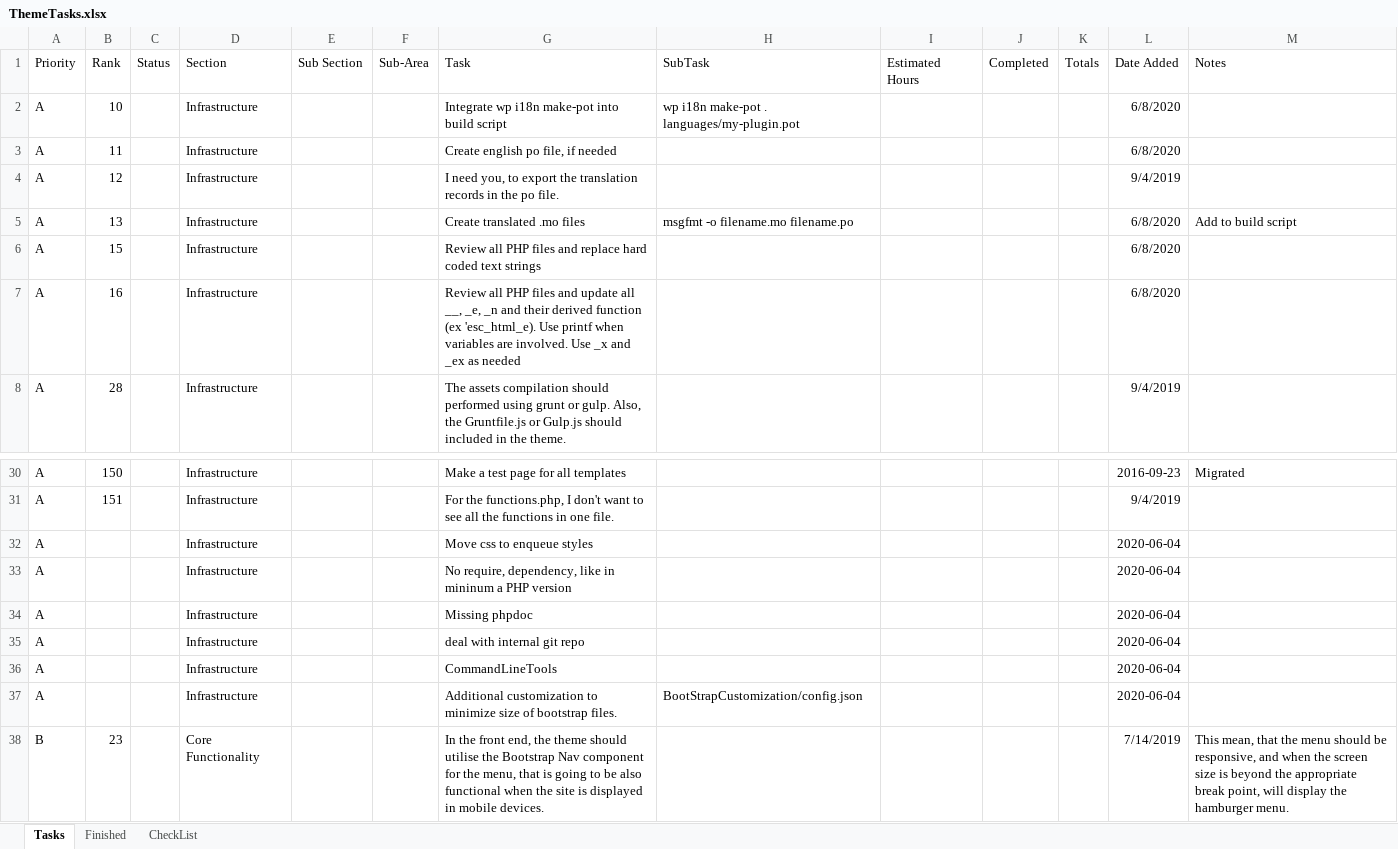
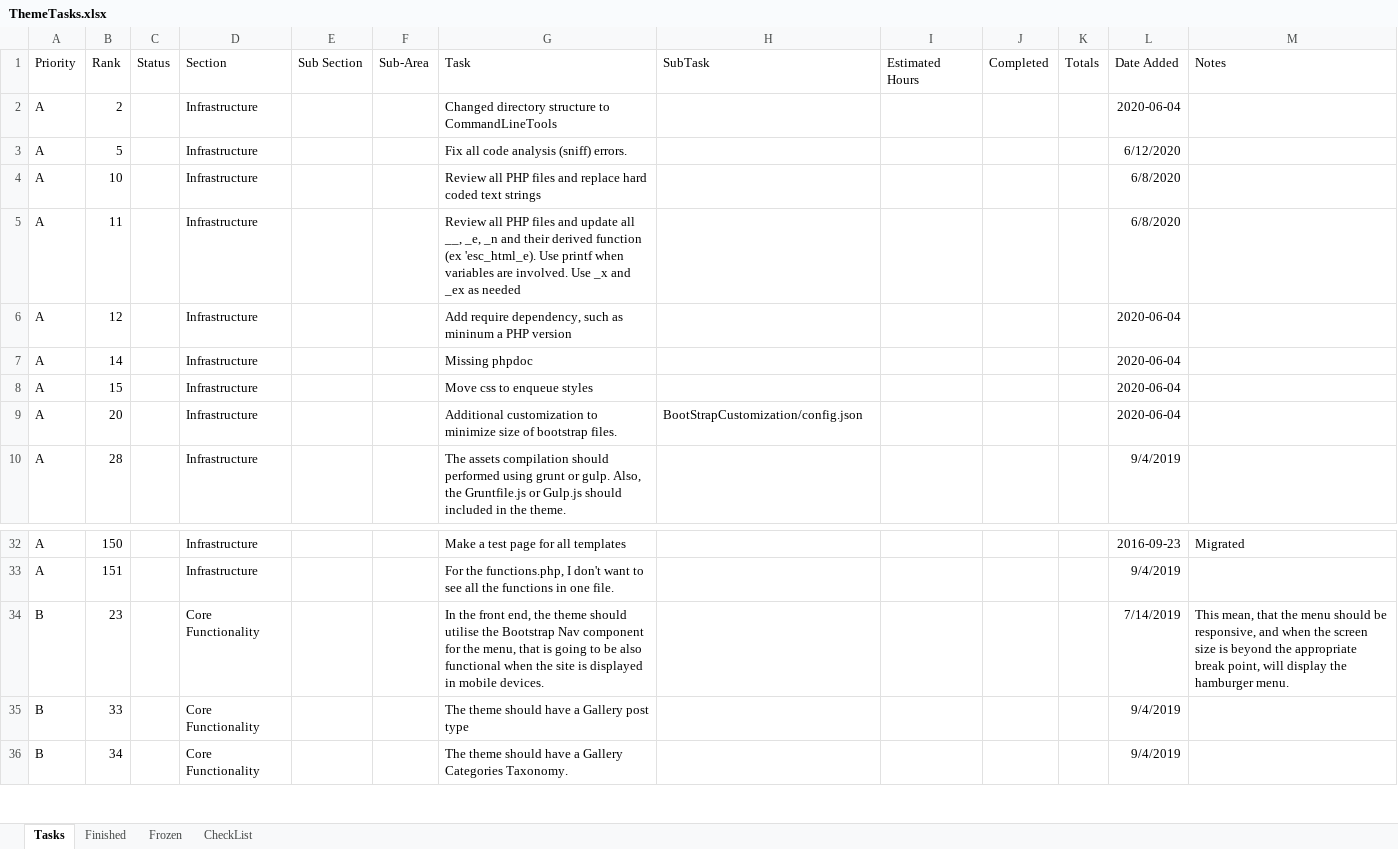
Before and after one commit to jamesjohnmcguire/DigitalZenWorksTheme, an Excel workbook: Support/ThemeTasks.xlsx, sheet Tasks, drawn as a sheet; only a part is shown, gaps mark what is left out; the shorter side is filled out with more unchanged rows; values as stored, in another font and other column widths than the file's, no borders; removed rows and columns are numbered as before the commit, all else as after; the diff names each change by its address in the sheet, - before the commit and + after, or states it on an @@ line.

Commit message:
Tasks updates.

```diff
--- a/Support/ThemeTasks.xlsx (sheet Tasks)
+++ b/Support/ThemeTasks.xlsx (sheet Tasks)
+sheet tab: Frozen
+row 2: A | 2 |  | Infrastructure |  |  | Changed directory structure to CommandLineTools |  |  |  |  | 2020-06-04
+row 3: A | 5 |  | Infrastructure |  |  | Fix all code analysis (sniff) errors. |  |  |  |  | 6/12/2020
-G4 (Task): Integrate wp i18n make-pot into build script
+G4 (Task): Review all PHP files and replace hard coded text strings
-H4 (SubTask): wp i18n make-pot . languages/my-plugin.pot
+H4 (SubTask): (empty)
-G5 (Task): Create english po file, if needed
+G5 (Task): Review all PHP files and update all __, _e, _n and their derived function (ex 'esc_html_e). Use printf when variables are involved. Use _x and _ex as needed
-G6 (Task): I need you, to export the translation records in the po file.
+G6 (Task): Add require dependency, such as mininum a PHP version
-L6 (Date Added): 9/4/2019
+L6 (Date Added): 2020-06-04
-B7 (Rank): 13
+B7 (Rank): 14
-G7 (Task): Create translated .mo files
+G7 (Task): Missing phpdoc
-H7 (SubTask): msgfmt -o filename.mo filename.po
+H7 (SubTask): (empty)
-L7:L9 (Date Added): 6/8/2020
+L7:L9 (Date Added): 2020-06-04
-M7 (Notes): Add to build script
+M7 (Notes): (empty)
-G8 (Task): Review all PHP files and replace hard coded text strings
+G8 (Task): Move css to enqueue styles
-B9 (Rank): 16
+B9 (Rank): 20
-G9 (Task): Review all PHP files and update all __, _e, _n and their derived function (ex 'esc_html_e). Use printf when variables are involved. Use _x and _ex as needed
+G9 (Task): Additional customization to minimize size of bootstrap files.
-H9 (SubTask): (empty)
+H9 (SubTask): BootStrapCustomization/config.json
-row 32: A |  |  | Infrastructure |  |  | Move css to enqueue styles |  |  |  |  | 2020-06-04
-row 33: A |  |  | Infrastructure |  |  | No require, dependency, like in mininum a PHP version |  |  |  |  | 2020-06-04
-row 34: A |  |  | Infrastructure |  |  | Missing phpdoc |  |  |  |  | 2020-06-04
-row 35: A |  |  | Infrastructure |  |  | deal with internal git repo |  |  |  |  | 2020-06-04
-row 36: A |  |  | Infrastructure |  |  | CommandLineTools |  |  |  |  | 2020-06-04
-row 37: A |  |  | Infrastructure |  |  | Additional customization to minimize size of bootstrap files. | BootStrapCustomization/config.json |  |  |  | 2020-06-04
```
Also changed, not shown: sheet Finished.
